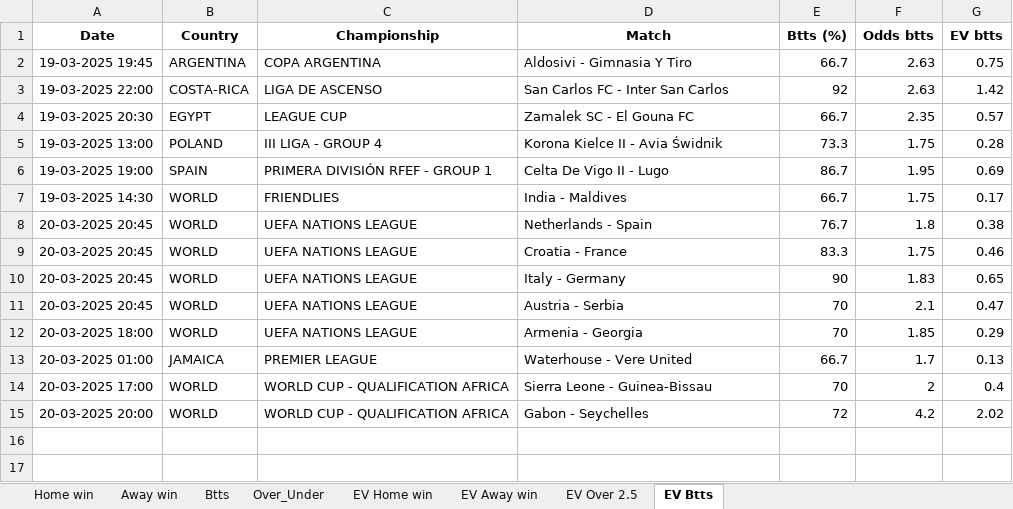
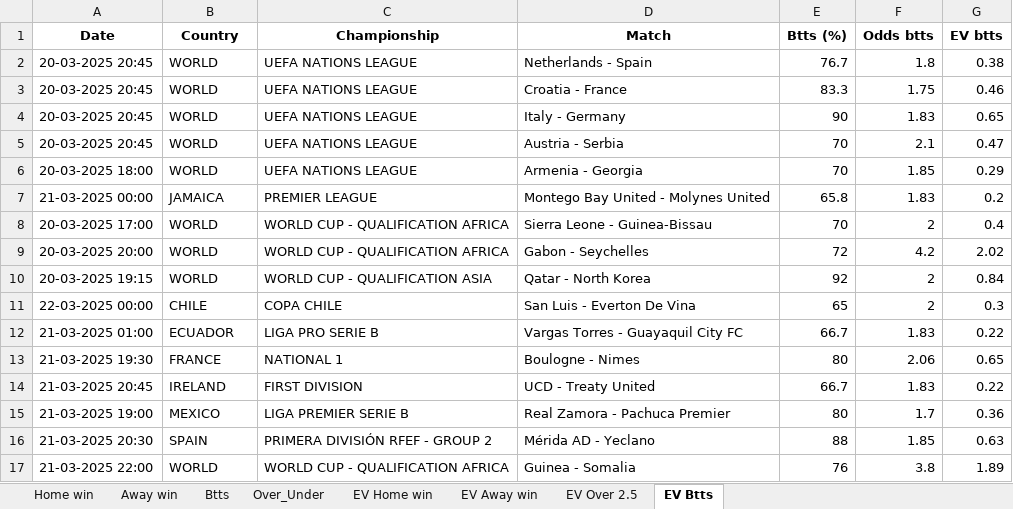
Before and after one commit to ZzZzZzZXCoo/soccer_predictions_scraper, an Excel workbook: scraper/data/betclever_predictions.xlsx, sheet EV Btts, drawn as a sheet; values as stored, in another font and other column widths than the file's, no borders; removed rows and columns are numbered as before the commit, all else as after; the diff names each change by its address in the sheet, - before the commit and + after, or states it on an @@ line.

```diff
--- a/scraper/data/betclever_predictions.xlsx (sheet EV Btts)
+++ b/scraper/data/betclever_predictions.xlsx (sheet EV Btts)
-row 2: 19-03-2025 19:45 | ARGENTINA | COPA ARGENTINA | Aldosivi - Gimnasia Y Tiro | 66.7 | 2.63 | 0.75
-row 3: 19-03-2025 22:00 | COSTA-RICA | LIGA DE ASCENSO | San Carlos FC - Inter San Carlos | 92 | 2.63 | 1.42
-row 4: 19-03-2025 20:30 | EGYPT | LEAGUE CUP | Zamalek SC - El Gouna FC | 66.7 | 2.35 | 0.57
-row 5: 19-03-2025 13:00 | POLAND | III LIGA - GROUP 4 | Korona Kielce II - Avia Świdnik | 73.3 | 1.75 | 0.28
-row 6: 19-03-2025 19:00 | SPAIN | PRIMERA DIVISIÓN RFEF - GROUP 1 | Celta De Vigo II - Lugo | 86.7 | 1.95 | 0.69
-row 7: 19-03-2025 14:30 | WORLD | FRIENDLIES | India - Maldives | 66.7 | 1.75 | 0.17
-row 13: 20-03-2025 01:00 | JAMAICA | PREMIER LEAGUE | Waterhouse - Vere United | 66.7 | 1.7 | 0.13
+row 7: 21-03-2025 00:00 | JAMAICA | PREMIER LEAGUE | Montego Bay United - Molynes United | 65.8 | 1.83 | 0.2
+row 10: 20-03-2025 19:15 | WORLD | WORLD CUP - QUALIFICATION ASIA | Qatar - North Korea | 92 | 2 | 0.84
+row 11: 22-03-2025 00:00 | CHILE | COPA CHILE | San Luis - Everton De Vina | 65 | 2 | 0.3
+row 12: 21-03-2025 01:00 | ECUADOR | LIGA PRO SERIE B | Vargas Torres - Guayaquil City FC | 66.7 | 1.83 | 0.22
+row 13: 21-03-2025 19:30 | FRANCE | NATIONAL 1 | Boulogne - Nimes | 80 | 2.06 | 0.65
+row 14: 21-03-2025 20:45 | IRELAND | FIRST DIVISION | UCD - Treaty United | 66.7 | 1.83 | 0.22
+row 15: 21-03-2025 19:00 | MEXICO | LIGA PREMIER SERIE B | Real Zamora - Pachuca Premier | 80 | 1.7 | 0.36
+row 16: 21-03-2025 20:30 | SPAIN | PRIMERA DIVISIÓN RFEF - GROUP 2 | Mérida AD - Yeclano | 88 | 1.85 | 0.63
+row 17: 21-03-2025 22:00 | WORLD | WORLD CUP - QUALIFICATION AFRICA | Guinea - Somalia | 76 | 3.8 | 1.89
```
Also changed, not shown: sheet EV Home win, sheet EV Away win, sheet Over_Under, sheet EV Over 2.5, sheet Btts, sheet Home win, 1 more sheet.
